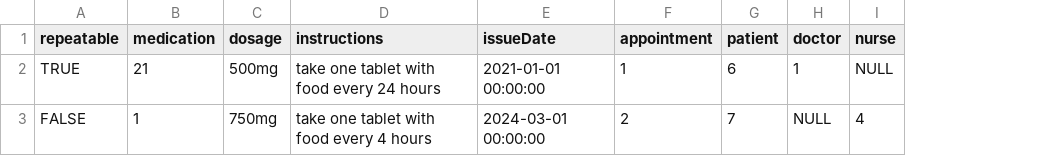
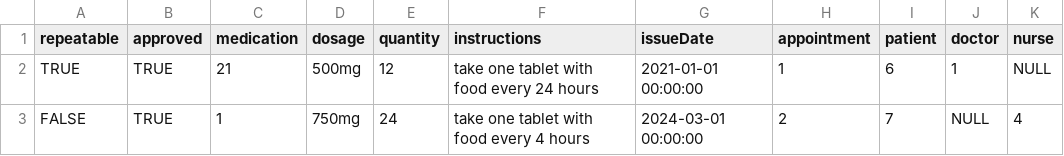
Before and after one commit to adam-selman/DaESD-Assignment-2, a CSV file: DESD_2024/SmartCare/data/prescription.csv, drawn as a sheet; the diff names each change by its address in the sheet, - before the commit and + after, or states it on an @@ line.

Commit message:
final changes for backup/rebuild.
slight change added to prescription.csv to track
status for repeat prescriptions.

```diff
--- a/DESD_2024/SmartCare/data/prescription.csv
+++ b/DESD_2024/SmartCare/data/prescription.csv
+column B (approved), rows 2-3: TRUE | TRUE
+column E (quantity), rows 2-3: 12 | 24
```
Also changed, not shown: 1 other file.
